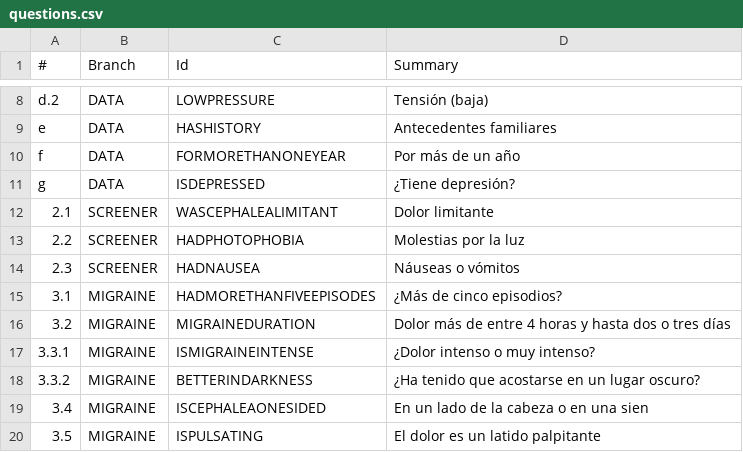
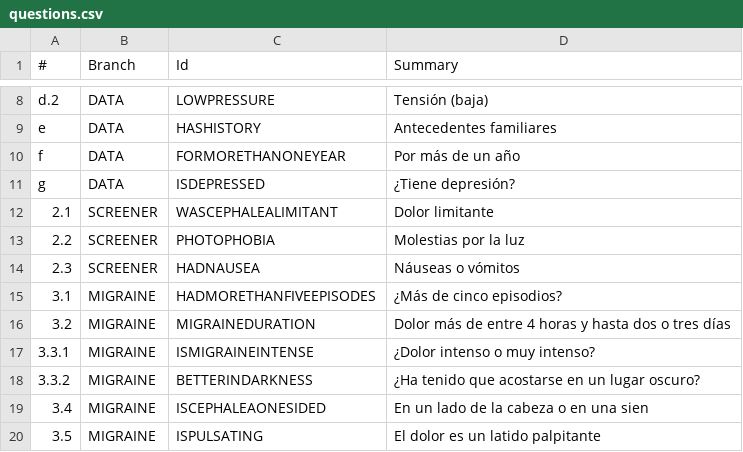
Before and after one commit to Baltasarq/CefaleApp, a CSV file: design/questions.csv, drawn as a sheet; only a part is shown, gaps mark what is left out.

```diff
--- a/design/questions.csv
+++ b/design/questions.csv
@@ -12,3 +12,3 @@ g	DATA	ISDEPRESSED	"¿Tiene depresión?"
 2.1	SCREENER	WASCEPHALEALIMITANT	"Dolor limitante"
-2.2	SCREENER	HADPHOTOPHOBIA	"Molestias por la luz"
+2.2	SCREENER	PHOTOPHOBIA	"Molestias por la luz"
 2.3	SCREENER	HADNAUSEA	"Náuseas o vómitos"
```
Also changed, not shown: 33 other files.
